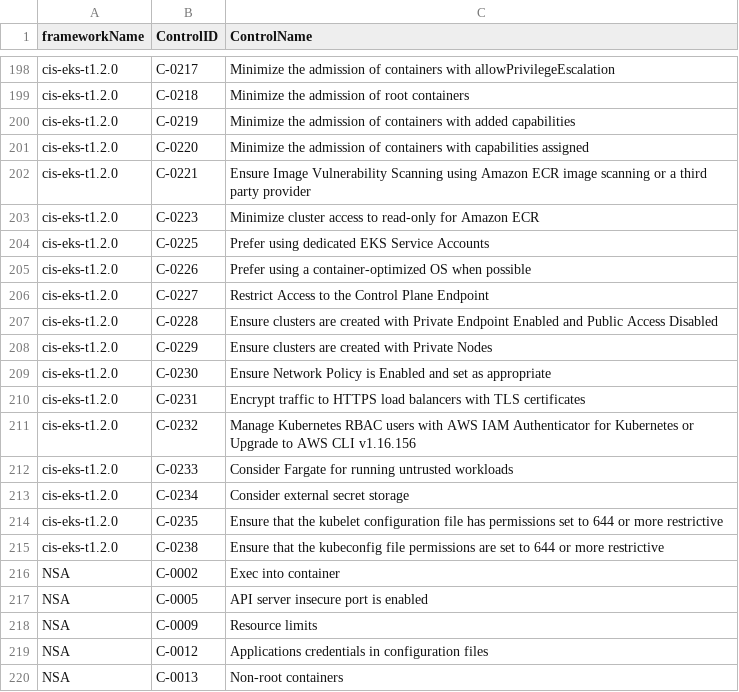
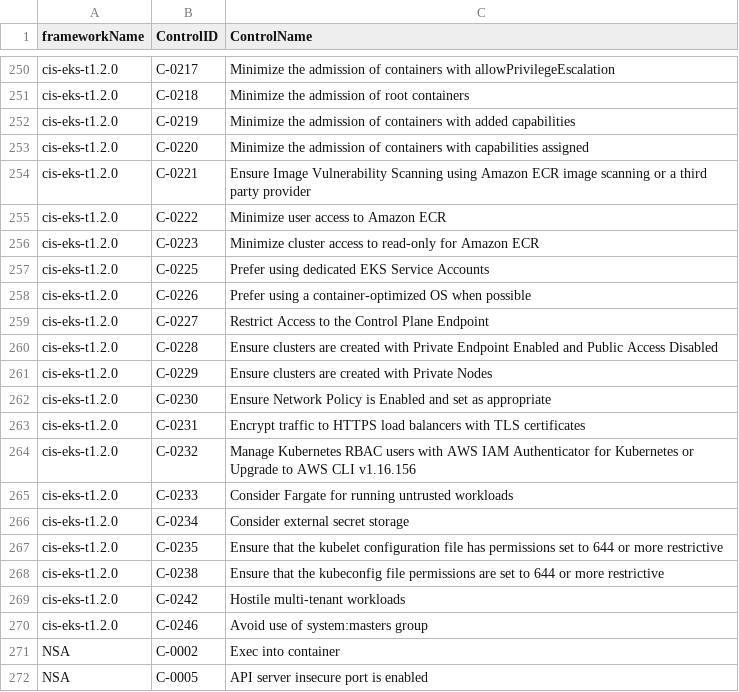
Before and after one commit to kubescape/regolibrary, a CSV file: releaseDev/FWName_CID_CName.csv, drawn as a sheet; only a part is shown, gaps mark what is left out; the shorter side is filled out with more unchanged rows; the diff covers the shown part only.

```diff
--- a/releaseDev/FWName_CID_CName.csv
+++ b/releaseDev/FWName_CID_CName.csv
@@ -202,2 +254,3 @@ cis-eks-t1.2.0,C-0220,Minimize the admission of containers with capabilities ass
 cis-eks-t1.2.0,C-0221,Ensure Image Vulnerability Scanning using Amazon ECR image scanning or a third party provider
+cis-eks-t1.2.0,C-0222,Minimize user access to Amazon ECR
 cis-eks-t1.2.0,C-0223,Minimize cluster access to read-only for Amazon ECR
@@ -215,2 +268,4 @@ cis-eks-t1.2.0,C-0235,Ensure that the kubelet configuration file has permissions
 cis-eks-t1.2.0,C-0238,Ensure that the kubeconfig file permissions are set to 644 or more restrictive
+cis-eks-t1.2.0,C-0242,Hostile multi-tenant workloads
+cis-eks-t1.2.0,C-0246,Avoid use of system:masters group
 NSA,C-0002,Exec into container
```
Also changed, not shown: 52 added rows elsewhere in this file, releaseDev/ControlID_RuleName.csv, 8 other files.
